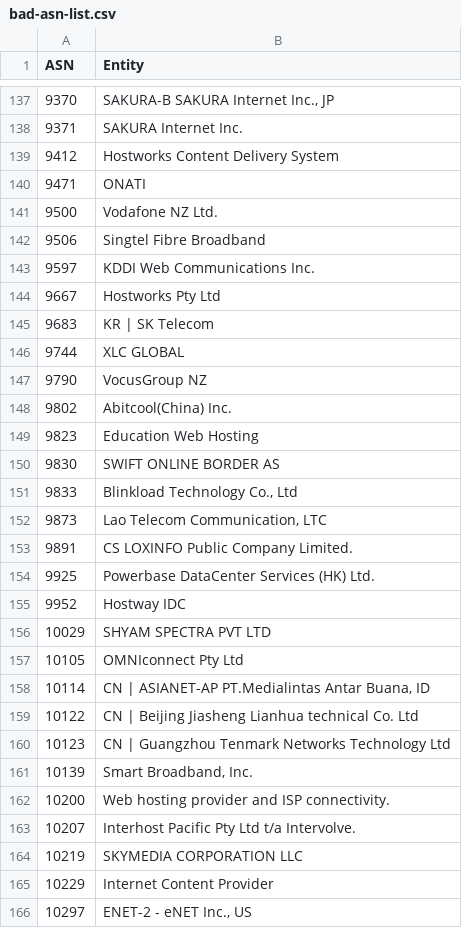
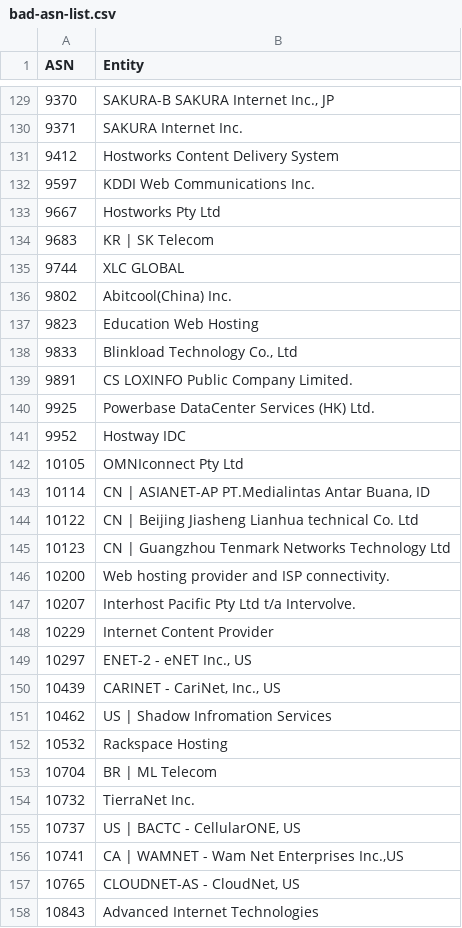
Before and after one commit to Krisseck/bad-asn-list, a CSV file: bad-asn-list.csv, drawn as a sheet; only a part is shown, gaps mark what is left out; the shorter side is filled out with more unchanged rows; the diff covers the shown part only; the diff names each change by its address in the sheet, - before the commit and + after, or states it on an @@ line.

```diff
--- a/bad-asn-list.csv
+++ b/bad-asn-list.csv
-row 140: 9471 | ONATI
-row 141: 9500 | Vodafone NZ Ltd.
-row 142: 9506 | Singtel Fibre Broadband
-row 147: 9790 | VocusGroup NZ
-row 150: 9830 | SWIFT ONLINE BORDER AS
-row 152: 9873 | Lao Telecom Communication, LTC
-row 156: 10029 | SHYAM SPECTRA PVT LTD
-row 161: 10139 | Smart Broadband, Inc.
-row 164: 10219 | SKYMEDIA CORPORATION LLC
```
Also changed, not shown: 34 removed rows elsewhere in this file.
